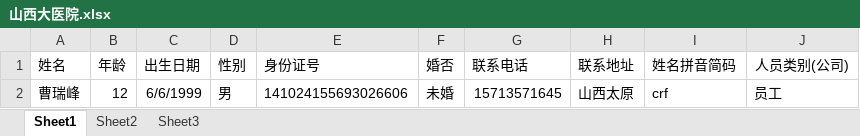
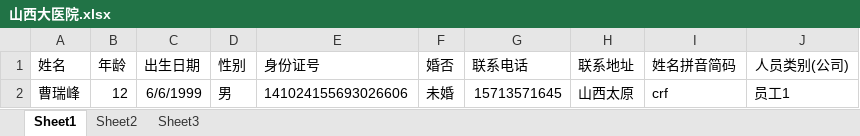
Before and after one commit to zby-Maka/hospitalmanager, an Excel workbook: src/main/resources/excelfile/山西大医院.xlsx, sheet Sheet1, drawn as a sheet; values as stored, in another font and other column widths than the file's, no borders; the diff names each change by its address in the sheet, - before the commit and + after, or states it on an @@ line.

```diff
--- a/src/main/resources/excelfile/山西大医院.xlsx (sheet Sheet1)
+++ b/src/main/resources/excelfile/山西大医院.xlsx (sheet Sheet1)
-J2 (人员类别(公司)): 员工
+J2 (人员类别(公司)): 员工1
```
Also changed, not shown: 1 other file.
